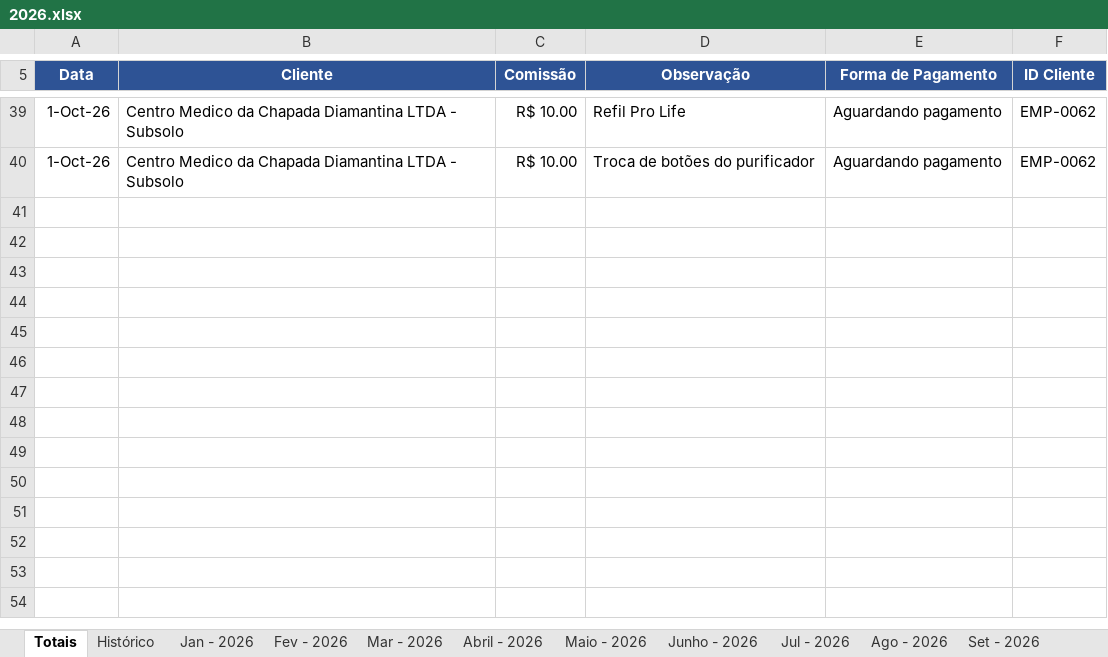
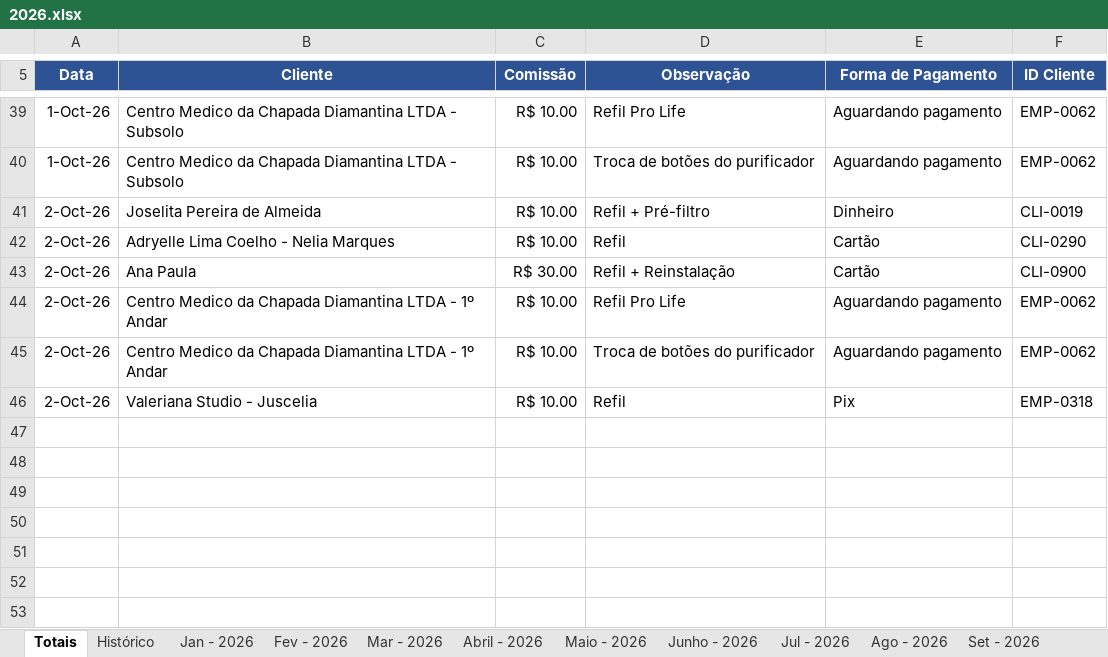
Before and after one commit to backupplanetaagua2025-hub/Comiss-es-Wiliam, an Excel workbook: 2026.xlsx, sheet Totais, drawn as a sheet; only a part is shown, gaps mark what is left out; the shorter side is filled out with more unchanged rows; values as stored, in another font and other column widths than the file's, no borders; table styles not drawn; the diff names each change by its address in the sheet, - before the commit and + after, or states it on an @@ line.

Commit message:
Add files via upload

```diff
--- a/2026.xlsx (sheet Totais)
+++ b/2026.xlsx (sheet Totais)
-row 41: (empty)
+row 41: 2-Oct-26 | Joselita Pereira de Almeida | R$ 10.00 | Refil + Pré-filtro | Dinheiro | CLI-0019
-row 42: (empty)
+row 42: 2-Oct-26 | Adryelle Lima Coelho - Nelia Marques | R$ 10.00 | Refil | Cartão | CLI-0290
-row 43: (empty)
+row 43: 2-Oct-26 | Ana Paula | R$ 30.00 | Refil + Reinstalação | Cartão | CLI-0900
-row 44: (empty)
+row 44: 2-Oct-26 | Centro Medico da Chapada Diamantina LTDA - 1º Andar | R$ 10.00 | Refil Pro Life | Aguardando pagamento | EMP-0062
-row 45: (empty)
+row 45: 2-Oct-26 | Centro Medico da Chapada Diamantina LTDA - 1º Andar | R$ 10.00 | Troca de botões do purificador | Aguardando pagamento | EMP-0062
-row 46: (empty)
+row 46: 2-Oct-26 | Valeriana Studio - Juscelia | R$ 10.00 | Refil | Pix | EMP-0318
```
